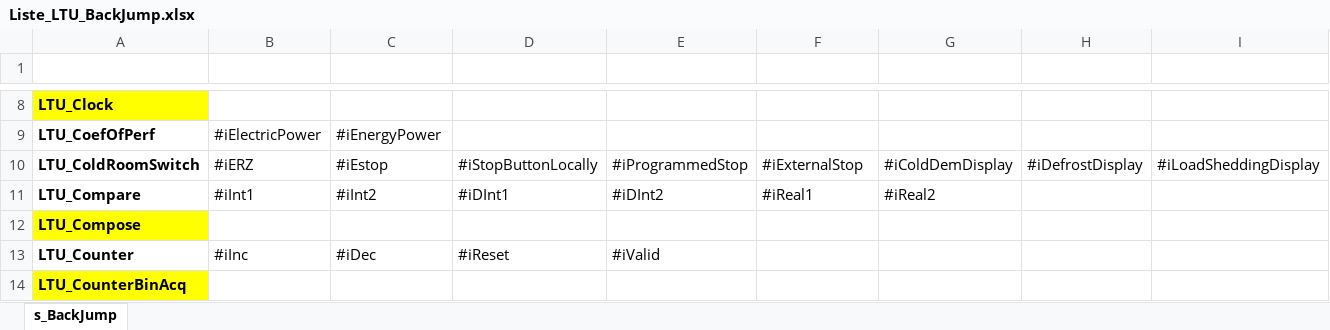
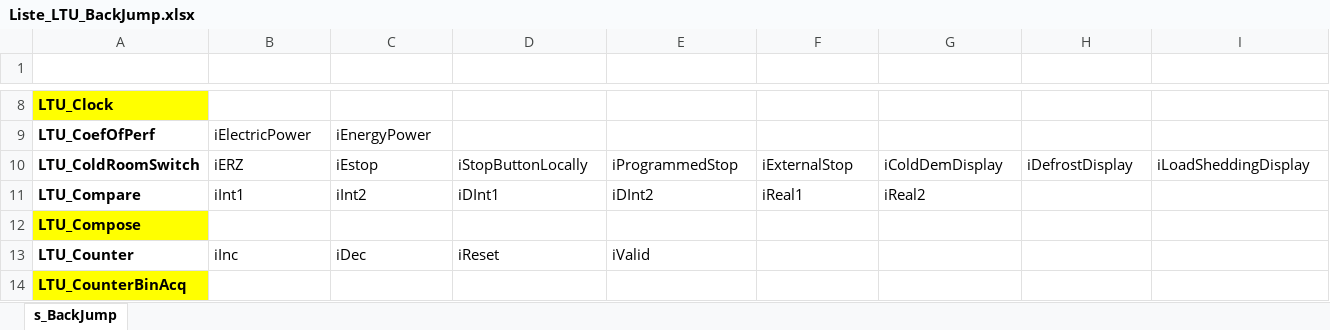
Before and after one commit to Thomas-dvpt/ltu-aide-au-diagnostic, an Excel workbook: out_users_app/ltu-aide_au_diagnostic_TIA_V19_A/Liste_LTU_BackJump.xlsx, sheet s_BackJump, drawn as a sheet; only a part is shown, gaps mark what is left out; values as stored, in another font and other column widths than the file's, no borders; table styles not drawn; the diff covers the shown part only; the diff names each change by its address in the sheet, - before the commit and + after, or states it on an @@ line.

Commit message:
Update Liste_LTU_BackJump.xlsx

```diff
--- a/out_users_app/ltu-aide_au_diagnostic_TIA_V19_A/Liste_LTU_BackJump.xlsx (sheet s_BackJump)
+++ b/out_users_app/ltu-aide_au_diagnostic_TIA_V19_A/Liste_LTU_BackJump.xlsx (sheet s_BackJump)
-B9 (s_BackJump[1]): #iElectricPower
+B9 (s_BackJump[1]): iElectricPower
-C9 (s_BackJump[2]): #iEnergyPower
+C9 (s_BackJump[2]): iEnergyPower
-B10 (s_BackJump[1]): #iERZ
+B10 (s_BackJump[1]): iERZ
-C10 (s_BackJump[2]): #iEstop
+C10 (s_BackJump[2]): iEstop
-D10 (s_BackJump[3]): #iStopButtonLocally
+D10 (s_BackJump[3]): iStopButtonLocally
-E10 (s_BackJump[4]): #iProgrammedStop
+E10 (s_BackJump[4]): iProgrammedStop
-F10 (s_BackJump[5]): #iExternalStop
+F10 (s_BackJump[5]): iExternalStop
-G10 (s_BackJump[6]): #iColdDemDisplay
+G10 (s_BackJump[6]): iColdDemDisplay
-H10 (s_BackJump[7]): #iDefrostDisplay
+H10 (s_BackJump[7]): iDefrostDisplay
-I10 (s_BackJump[8]): #iLoadSheddingDisplay
+I10 (s_BackJump[8]): iLoadSheddingDisplay
-B11 (s_BackJump[1]): #iInt1
+B11 (s_BackJump[1]): iInt1
-C11 (s_BackJump[2]): #iInt2
+C11 (s_BackJump[2]): iInt2
-D11 (s_BackJump[3]): #iDInt1
+D11 (s_BackJump[3]): iDInt1
-E11 (s_BackJump[4]): #iDInt2
+E11 (s_BackJump[4]): iDInt2
-F11 (s_BackJump[5]): #iReal1
+F11 (s_BackJump[5]): iReal1
-G11 (s_BackJump[6]): #iReal2
+G11 (s_BackJump[6]): iReal2
-B13 (s_BackJump[1]): #iInc
+B13 (s_BackJump[1]): iInc
-C13 (s_BackJump[2]): #iDec
+C13 (s_BackJump[2]): iDec
-D13 (s_BackJump[3]): #iReset
+D13 (s_BackJump[3]): iReset
-E13 (s_BackJump[4]): #iValid
+E13 (s_BackJump[4]): iValid
```
Also changed, not shown: 1 added row, 1 removed row, 286 edited cells and cell formats elsewhere in this sheet.
